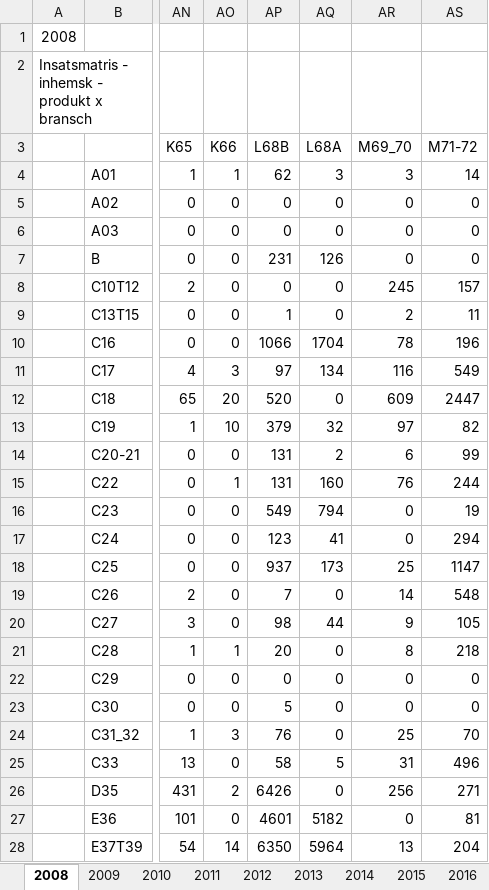
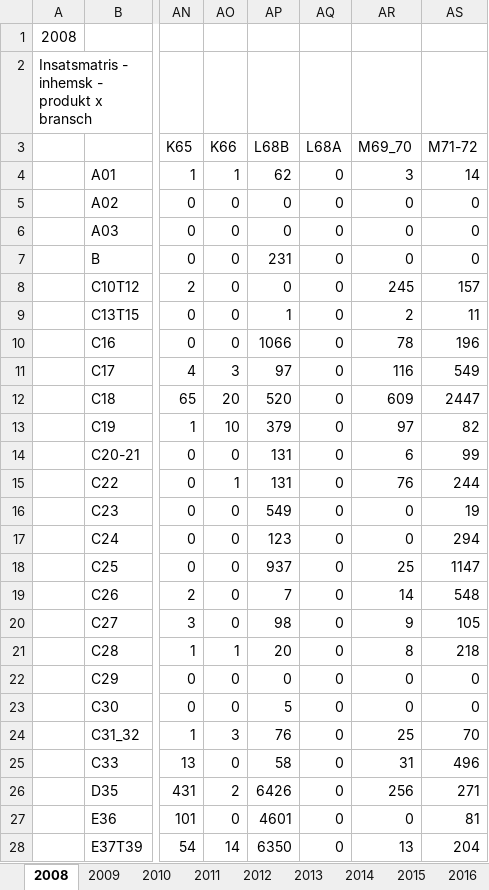
Before and after one commit to lokehagberg/rhp, an Excel workbook: nrio_sut_181108.xlsx, sheet 2008, drawn as a sheet; only a part is shown, gaps mark what is left out; values as stored, in another font and other column widths than the file's, no borders; the diff covers the shown part only; the diff names each change by its address in the sheet, - before the commit and + after, or states it on an @@ line.

```diff
--- a/nrio_sut_181108.xlsx (sheet 2008)
+++ b/nrio_sut_181108.xlsx (sheet 2008)
-AQ4 (L68A): 3
+AQ4 (L68A): 0
-AQ7 (L68A): 126
+AQ7 (L68A): 0
-AQ10 (L68A): 1704
+AQ10 (L68A): 0
-AQ11 (L68A): 134
+AQ11 (L68A): 0
-AQ13 (L68A): 32
+AQ13 (L68A): 0
-AQ14 (L68A): 2
+AQ14 (L68A): 0
-AQ15 (L68A): 160
+AQ15 (L68A): 0
-AQ16 (L68A): 794
+AQ16 (L68A): 0
-AQ17 (L68A): 41
+AQ17 (L68A): 0
-AQ18 (L68A): 173
+AQ18 (L68A): 0
-AQ20 (L68A): 44
+AQ20 (L68A): 0
-AQ25 (L68A): 5
+AQ25 (L68A): 0
-AQ27 (L68A): 5182
+AQ27 (L68A): 0
-AQ28 (L68A): 5964
+AQ28 (L68A): 0
```
Also changed, not shown: 24 edited cells elsewhere in this sheet, sheet 2016, 2 other files.
